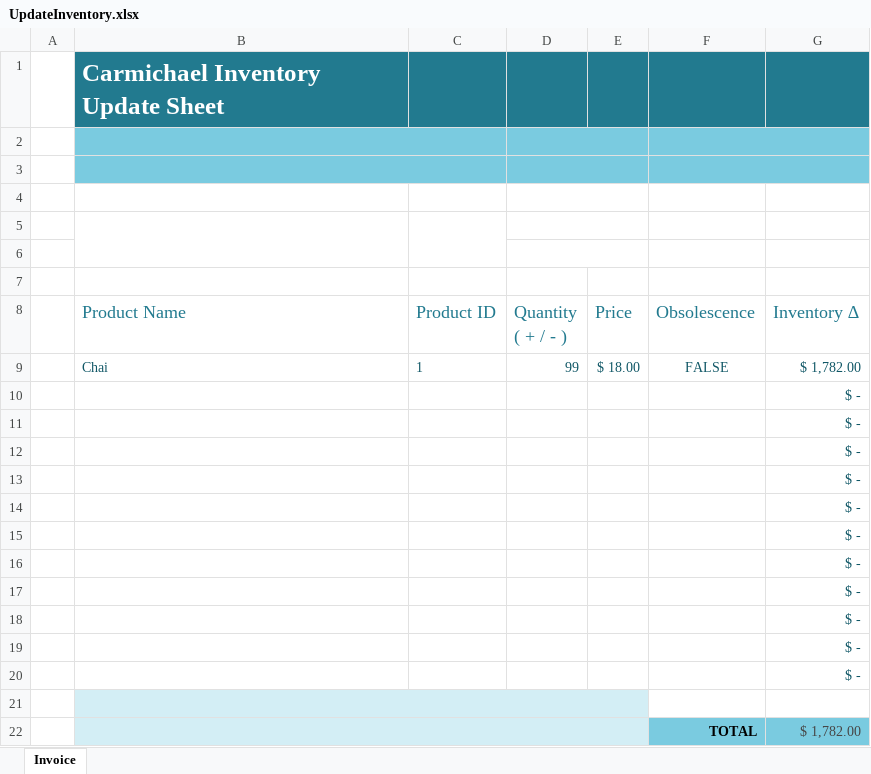
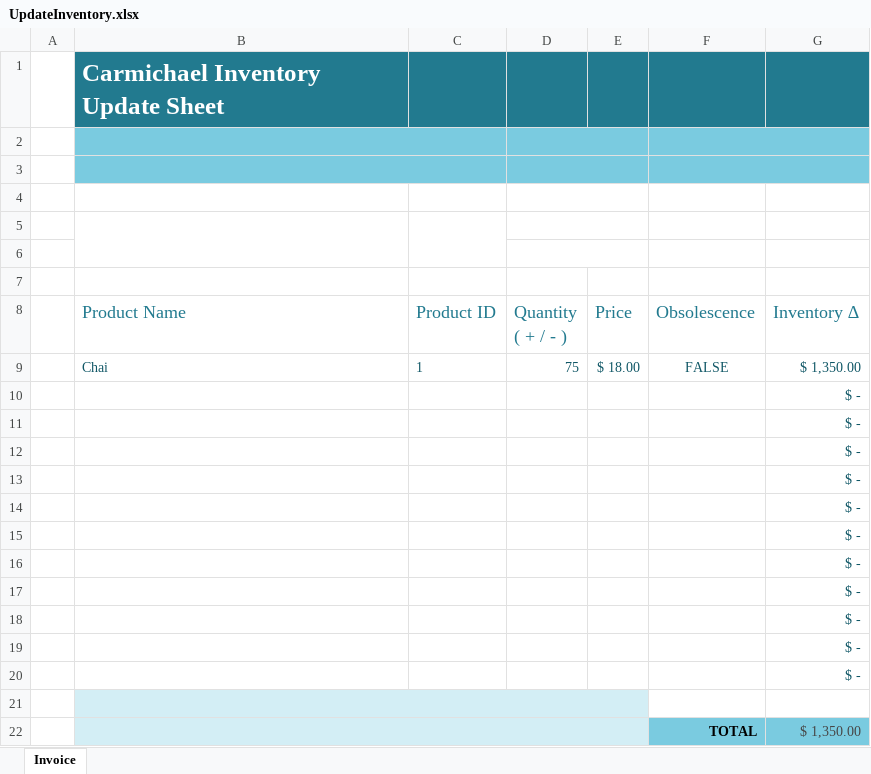
Before and after one commit to AzuResolute/Carmichael, an Excel workbook: utilities/UpdateInventory.xlsx, sheet Invoice, drawn as a sheet; values as stored, in another font and other column widths than the file's, no borders; conditional formats and table styles not drawn; the diff names each change by its address in the sheet, - before the commit and + after, or states it on an @@ line.

Commit message:
Initialize Assets Dashboard using data from Inventory Reporting

```diff
--- a/utilities/UpdateInventory.xlsx (sheet Invoice)
+++ b/utilities/UpdateInventory.xlsx (sheet Invoice)
-D9 (Quantity ( + / - )): 99
+D9 (Quantity ( + / - )): 75
-G9 (Inventory ∆): $ 1,782.00
+G9 (Inventory ∆): $ 1,350.00
-G22 (Inventory ∆): $ 1,782.00
+G22 (Inventory ∆): $ 1,350.00
```
Also changed, not shown: 7 other files.
